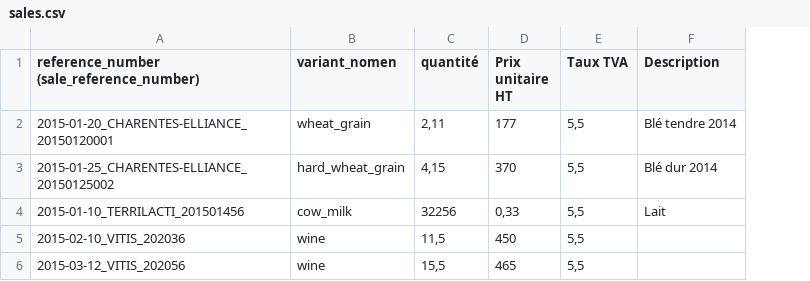
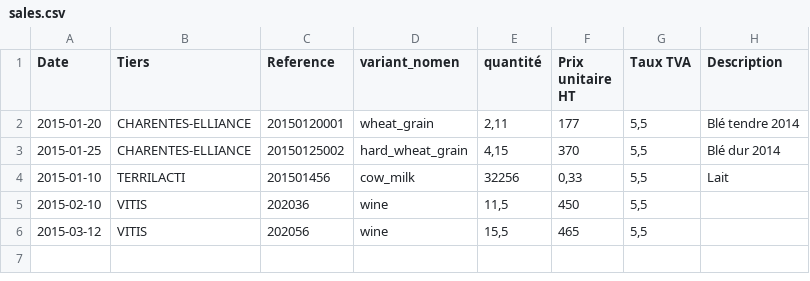
Before and after one commit to ekylibre/first_run-demo, a CSV file: alamano/sales.csv, drawn as a sheet; removed rows and columns are numbered as before the commit, all else as after; the diff names each change by its address in the sheet, - before the commit and + after, or states it on an @@ line.

Commit message:
Normalizes sales and incomming payments

```diff
--- a/alamano/sales.csv
+++ b/alamano/sales.csv
-column A, rows 1-6: reference_number (sale_reference_number) | 2015-01-20_CHARENTES-ELLIANCE_20150120001 | 2015-01-25_CHARENTES-ELLIANCE_20150125002 | 2015-01-10_TERRILACTI_201501456 | 2015-02-10_VITIS_202036 | 2015-03-12_VITIS_202056
+column A (Date), rows 2-6: 2015-01-20 | 2015-01-25 | 2015-01-10 | 2015-02-10 | 2015-03-12
+column B (Tiers), rows 2-6: CHARENTES-ELLIANCE | CHARENTES-ELLIANCE | TERRILACTI | VITIS | VITIS
+column C (Reference), rows 2-6: 20150120001 | 20150125002 | 201501456 | 202036 | 202056
```
Also changed, not shown: alamano/incoming_payments.csv.
